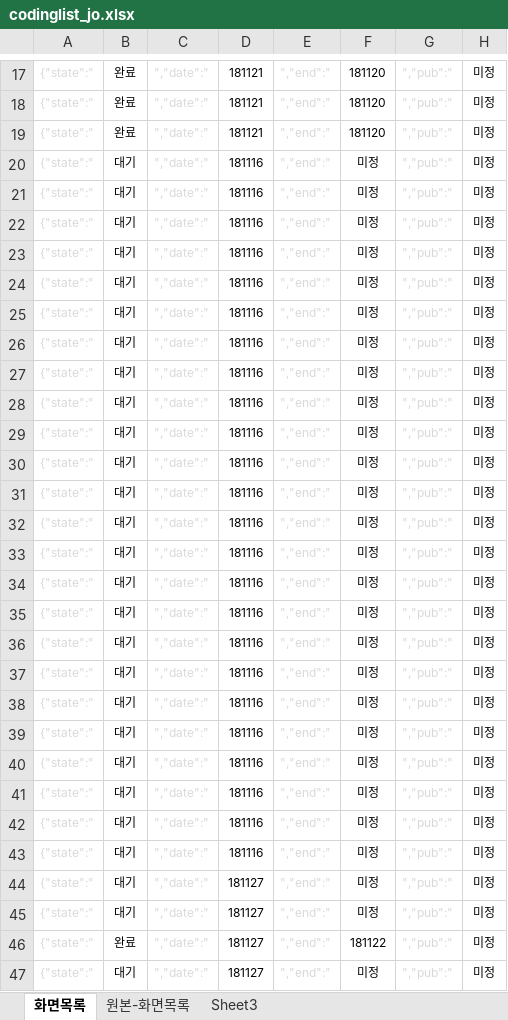
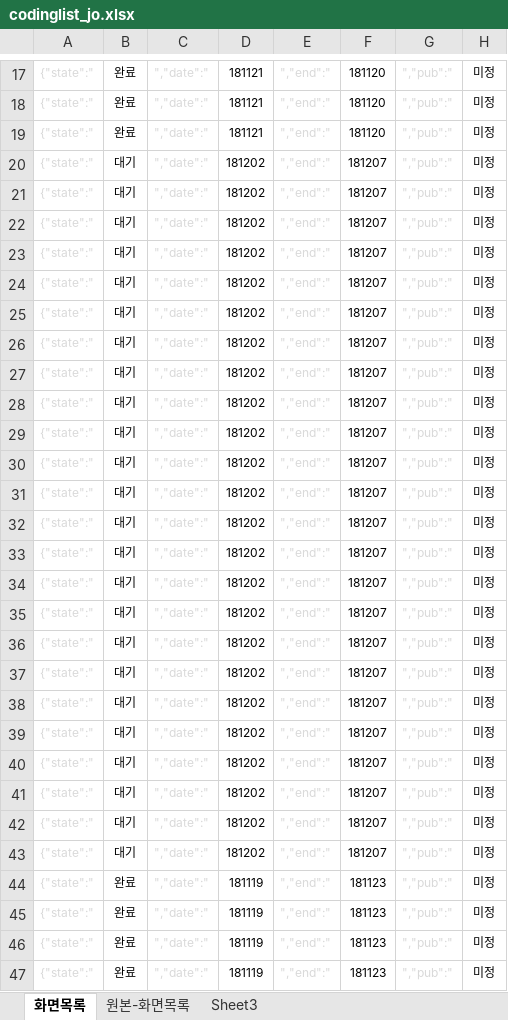
Before and after one commit to asever77/seoulyeonsu, an Excel workbook: resources/data/codinglist_jo.xlsx, sheet 화면목록, drawn as a sheet; only a part is shown, gaps mark what is left out; values as stored, in another font and other column widths than the file's, no borders; the diff covers the shown part only; the diff names each change by its address in the sheet, - before the commit and + after, or states it on an @@ line.

```diff
--- a/resources/data/codinglist_jo.xlsx (sheet 화면목록)
+++ b/resources/data/codinglist_jo.xlsx (sheet 화면목록)
-D20:D43: 181116
+D20:D43: 181202
-F20:F43: 미정
+F20:F43: 181207
-B44:B45: 대기
+B44:B45: 완료
-D44:D47: 181127
+D44:D47: 181119
-F44:F45: 미정
+F44:F45: 181123
-F46: 181122
+F46: 181123
-B47: 대기
+B47: 완료
-F47: 미정
+F47: 181123
```
Also changed, not shown: 132 edited cells elsewhere in this sheet, sheet 원본-화면목록, 5 other files.
